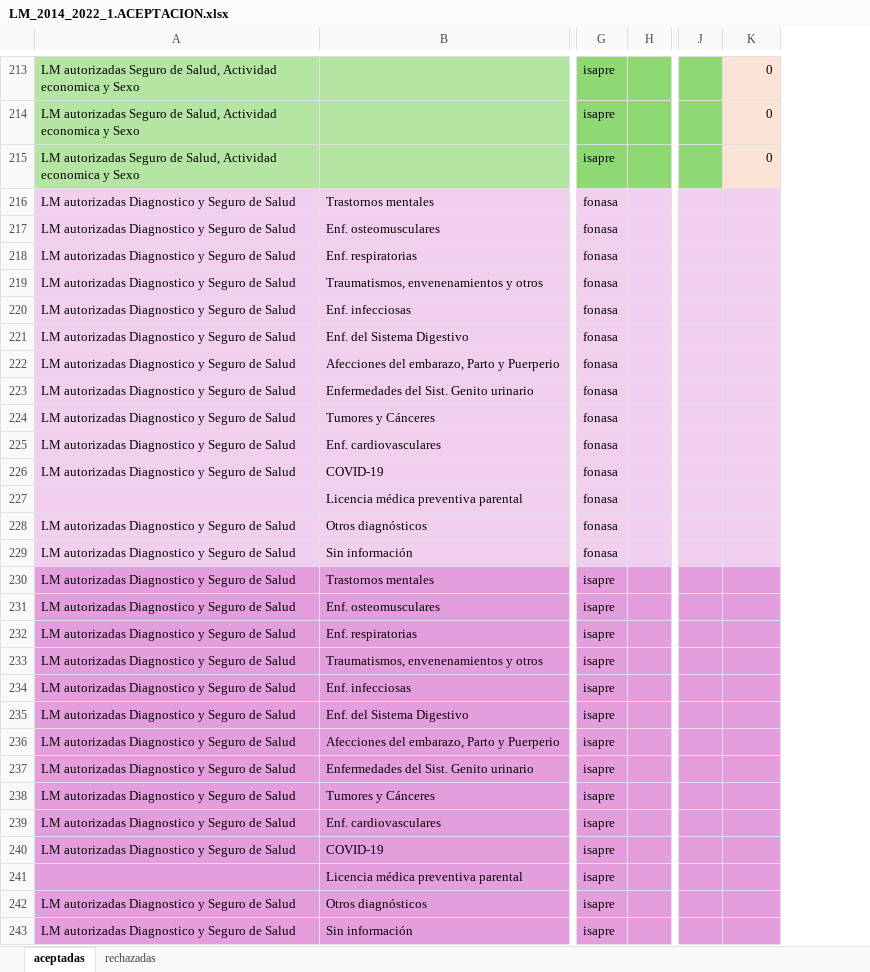
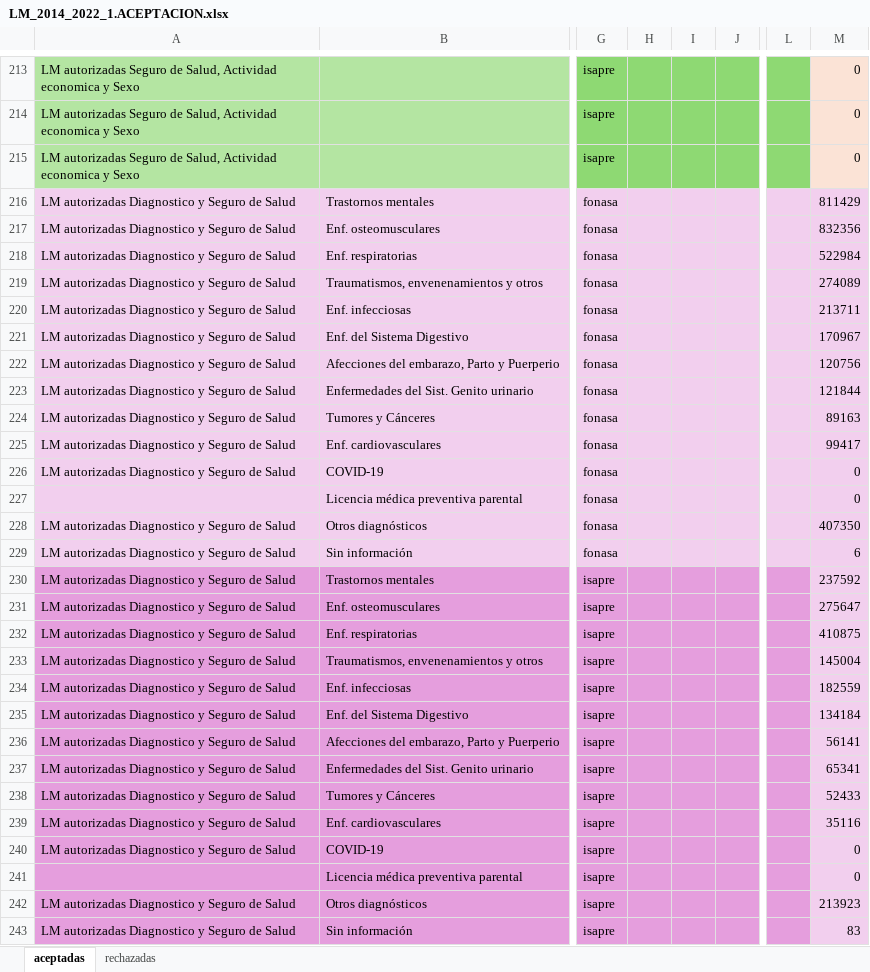
Before and after one commit to sebastianpena-uchile/licencias_dsp, an Excel workbook: data/raw/LM_2014_2022_1.ACEPTACION.xlsx, sheet aceptadas, drawn as a sheet; only a part is shown, gaps mark what is left out; values as stored, in another font and other column widths than the file's, no borders; addresses are those after the commit; the diff covers the shown part only; the diff names each change by its address in the sheet, - before the commit and + after, or states it on an @@ line.

Commit message:
en proceso 29_01_26

```diff
--- a/data/raw/LM_2014_2022_1.ACEPTACION.xlsx (sheet aceptadas)
+++ b/data/raw/LM_2014_2022_1.ACEPTACION.xlsx (sheet aceptadas)
+column H, empty
+column I, empty
-M216: (empty)
+M216: 811429
-M217: (empty)
+M217: 832356
-M218: (empty)
+M218: 522984
-M219: (empty)
+M219: 274089
-M220: (empty)
+M220: 213711
-M221: (empty)
+M221: 170967
-M222: (empty)
+M222: 120756
-M223: (empty)
+M223: 121844
-M224: (empty)
+M224: 89163
-M225: (empty)
+M225: 99417
-M226:M227: (empty)
+M226:M227: 0
-M228: (empty)
+M228: 407350
-M229: (empty)
+M229: 6
-M230: (empty)
+M230: 237592
-M230:M243 fill: #E59EDD
+M230:M243 fill: #F2CFEE
-M231: (empty)
+M231: 275647
-M232: (empty)
+M232: 410875
-M233: (empty)
+M233: 145004
-M234: (empty)
+M234: 182559
-M235: (empty)
+M235: 134184
-M236: (empty)
+M236: 56141
-M237: (empty)
+M237: 65341
-M238: (empty)
+M238: 52433
-M239: (empty)
+M239: 35116
-M240:M241: (empty)
+M240:M241: 0
-M242: (empty)
+M242: 213923
-M243: (empty)
+M243: 83
```
Also changed, not shown: 314 edited cells and cell formats elsewhere in this sheet.
